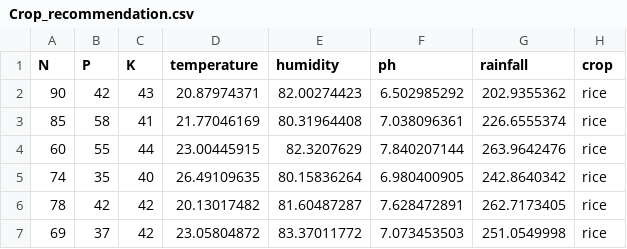
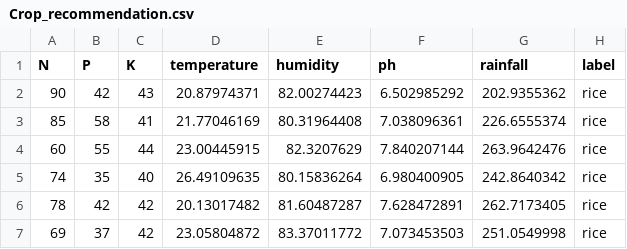
Before and after one commit to Mahnaz-Meem/Mid-Bootcamp-project, a CSV file: data/raw/Crop_recommendation.csv, drawn as a sheet; only a part is shown.

```diff
--- a/data/raw/Crop_recommendation.csv
+++ b/data/raw/Crop_recommendation.csv
@@ -1,2 +1,2 @@
-N,P,K,temperature,humidity,ph,rainfall,crop
+N,P,K,temperature,humidity,ph,rainfall,label
 90,42,43,20.87974371,82.00274423,6.502985292,202.9355362,rice
```
Also changed, not shown: 22 other files.
